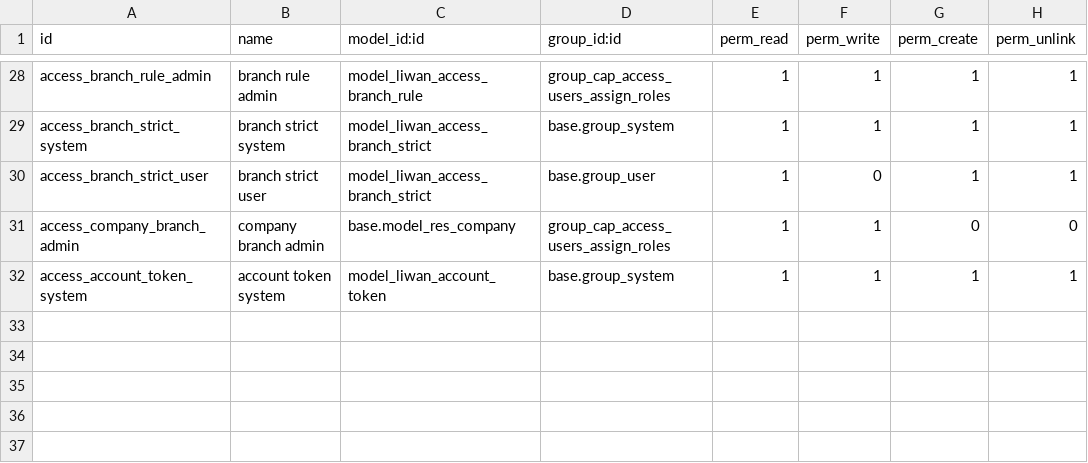
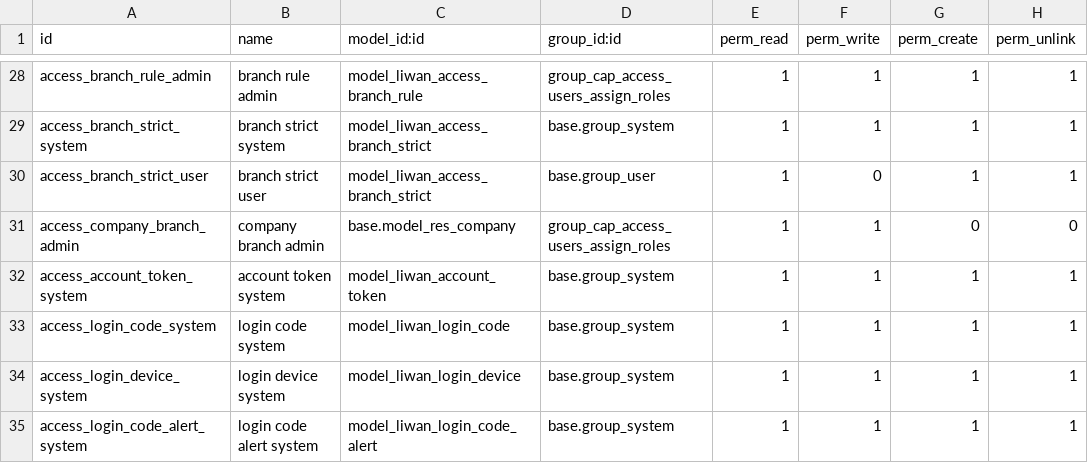
Before and after one commit to tariiq222/liwan, a CSV file: odoo-addons/liwan_core/security/ir.model.access.csv, drawn as a sheet; only a part is shown, gaps mark what is left out; the diff names each change by its address in the sheet, - before the commit and + after, or states it on an @@ line.

```diff
--- a/odoo-addons/liwan_core/security/ir.model.access.csv
+++ b/odoo-addons/liwan_core/security/ir.model.access.csv
+row 33: access_login_code_system | login code system | model_liwan_login_code | base.group_system | 1 | 1 | 1 | 1
+row 34: access_login_device_system | login device system | model_liwan_login_device | base.group_system | 1 | 1 | 1 | 1
+row 35: access_login_code_alert_system | login code alert system | model_liwan_login_code_alert | base.group_system | 1 | 1 | 1 | 1
```
Also changed, not shown: 14 other files.
